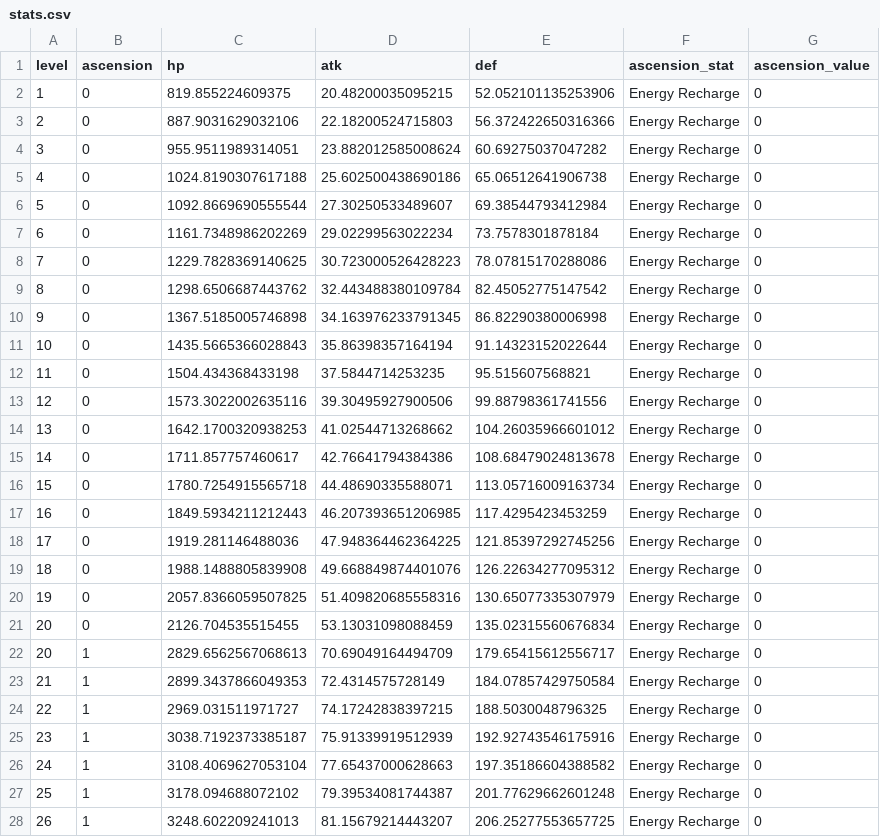
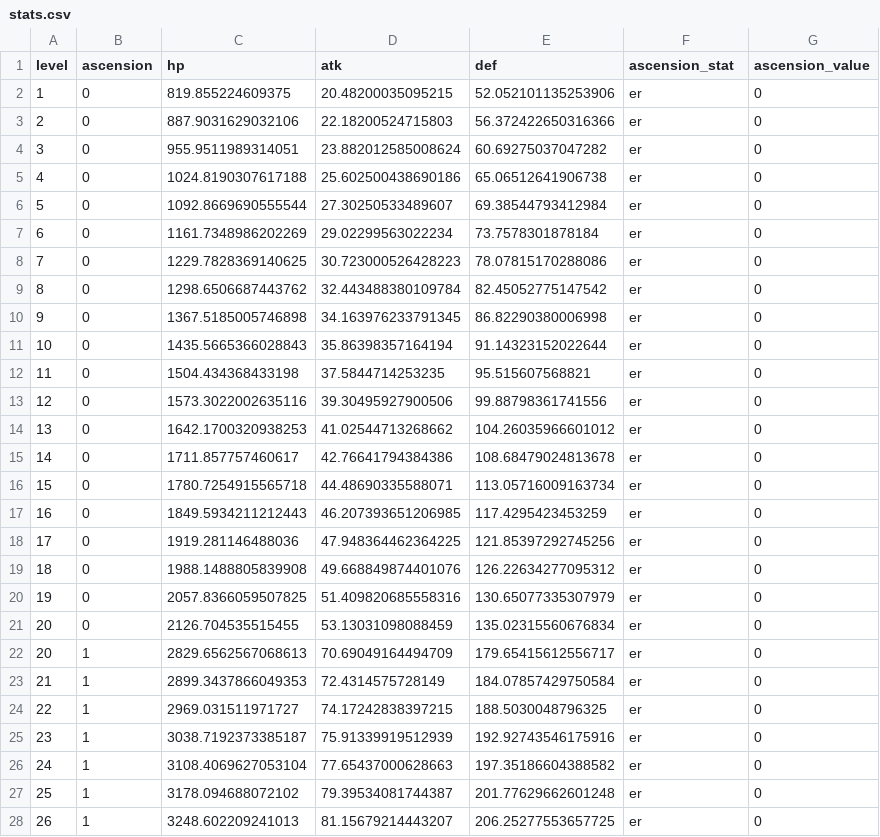
Before and after one commit to LazyGeniusMan/genshin-tc, a CSV file: data/characters/anemo/venti/stats.csv, drawn as a sheet; only a part is shown; the diff covers the shown part only.

Commit message:
Make stats name more friendly

```diff
--- a/data/characters/anemo/venti/stats.csv
+++ b/data/characters/anemo/venti/stats.csv
@@ -1,28 +1,28 @@
 level,ascension,hp,atk,def,ascension_stat,ascension_value
-1,0,819.855224609375,20.48200035095215,52.052101135253906,Energy Recharge,0
-2,0,887.9031629032106,22.18200524715803,56.372422650316366,Energy Recharge,0
-3,0,955.9511989314051,23.882012585008624,60.69275037047282,Energy Recharge,0
-4,0,1024.8190307617188,25.602500438690186,65.06512641906738,Energy Recharge,0
-5,0,1092.8669690555544,27.30250533489607,69.38544793412984,Energy Recharge,0
-6,0,1161.7348986202269,29.02299563022234,73.7578301878184,Energy Recharge,0
-7,0,1229.7828369140625,30.723000526428223,78.07815170288086,Energy Recharge,0
-8,0,1298.6506687443762,32.443488380109784,82.45052775147542,Energy Recharge,0
-9,0,1367.5185005746898,34.163976233791345,86.82290380006998,Energy Recharge,0
-10,0,1435.5665366028843,35.86398357164194,91.14323152022644,Energy Recharge,0
-11,0,1504.434368433198,37.5844714253235,95.515607568821,Energy Recharge,0
-12,0,1573.3022002635116,39.30495927900506,99.88798361741556,Energy Recharge,0
-13,0,1642.1700320938253,41.02544713268662,104.26035966601012,Energy Recharge,0
-14,0,1711.857757460617,42.76641794384386,108.68479024813678,Energy Recharge,0
-15,0,1780.7254915565718,44.48690335588071,113.05716009163734,Energy Recharge,0
-16,0,1849.5934211212443,46.207393651206985,117.4295423453259,Energy Recharge,0
-17,0,1919.281146488036,47.948364462364225,121.85397292745256,Energy Recharge,0
-18,0,1988.1488805839908,49.668849874401076,126.22634277095312,Energy Recharge,0
-19,0,2057.8366059507825,51.409820685558316,130.65077335307979,Energy Recharge,0
-20,0,2126.704535515455,53.13031098088459,135.02315560676834,Energy Recharge,0
-20,1,2829.6562567068613,70.69049164494709,179.65415612556717,Energy Recharge,0
-21,1,2899.3437866049353,72.4314575728149,184.07857429750584,Energy Recharge,0
-22,1,2969.031511971727,74.17242838397215,188.5030048796325,Energy Recharge,0
-23,1,3038.7192373385187,75.91339919512939,192.92743546175916,Energy Recharge,0
-24,1,3108.4069627053104,77.65437000628663,197.35186604388582,Energy Recharge,0
-25,1,3178.094688072102,79.39534081744387,201.77629662601248,Energy Recharge,0
-26,1,3248.602209241013,81.15679214443207,206.25277553657725,Energy Recharge,0
+1,0,819.855224609375,20.48200035095215,52.052101135253906,er,0
+2,0,887.9031629032106,22.18200524715803,56.372422650316366,er,0
+3,0,955.9511989314051,23.882012585008624,60.69275037047282,er,0
+4,0,1024.8190307617188,25.602500438690186,65.06512641906738,er,0
+5,0,1092.8669690555544,27.30250533489607,69.38544793412984,er,0
+6,0,1161.7348986202269,29.02299563022234,73.7578301878184,er,0
+7,0,1229.7828369140625,30.723000526428223,78.07815170288086,er,0
+8,0,1298.6506687443762,32.443488380109784,82.45052775147542,er,0
+9,0,1367.5185005746898,34.163976233791345,86.82290380006998,er,0
+10,0,1435.5665366028843,35.86398357164194,91.14323152022644,er,0
+11,0,1504.434368433198,37.5844714253235,95.515607568821,er,0
+12,0,1573.3022002635116,39.30495927900506,99.88798361741556,er,0
+13,0,1642.1700320938253,41.02544713268662,104.26035966601012,er,0
+14,0,1711.857757460617,42.76641794384386,108.68479024813678,er,0
+15,0,1780.7254915565718,44.48690335588071,113.05716009163734,er,0
+16,0,1849.5934211212443,46.207393651206985,117.4295423453259,er,0
+17,0,1919.281146488036,47.948364462364225,121.85397292745256,er,0
+18,0,1988.1488805839908,49.668849874401076,126.22634277095312,er,0
+19,0,2057.8366059507825,51.409820685558316,130.65077335307979,er,0
+20,0,2126.704535515455,53.13031098088459,135.02315560676834,er,0
+20,1,2829.6562567068613,70.69049164494709,179.65415612556717,er,0
+21,1,2899.3437866049353,72.4314575728149,184.07857429750584,er,0
+22,1,2969.031511971727,74.17242838397215,188.5030048796325,er,0
+23,1,3038.7192373385187,75.91339919512939,192.92743546175916,er,0
+24,1,3108.4069627053104,77.65437000628663,197.35186604388582,er,0
+25,1,3178.094688072102,79.39534081744387,201.77629662601248,er,0
+26,1,3248.602209241013,81.15679214443207,206.25277553657725,er,0
```
Also changed, not shown: 69 edited cells elsewhere in this file, data/characters/anemo/kaedehara kazuha/stats.csv, data/characters/cryo/kaeya/stats.csv, 33 other files.
